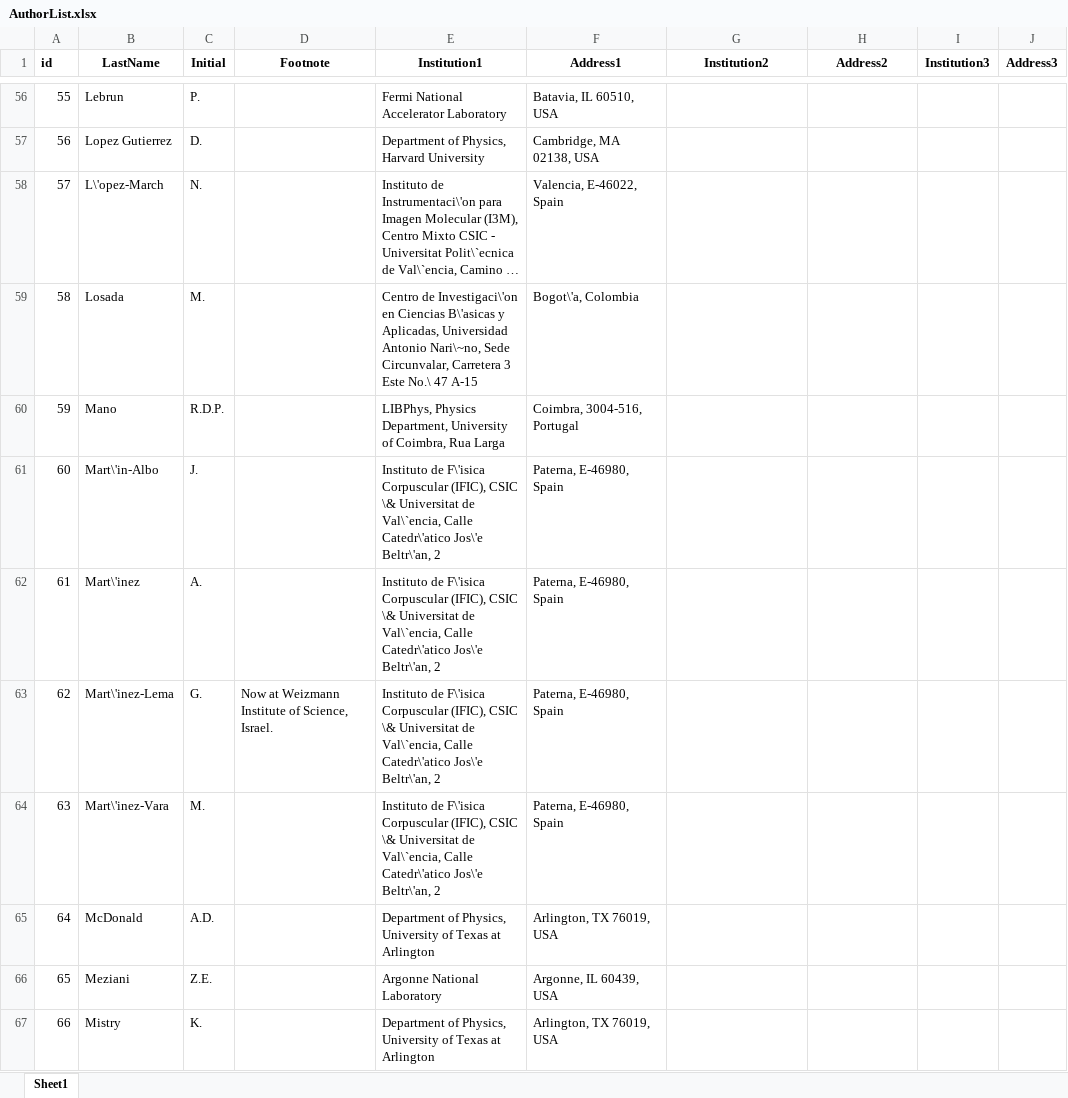
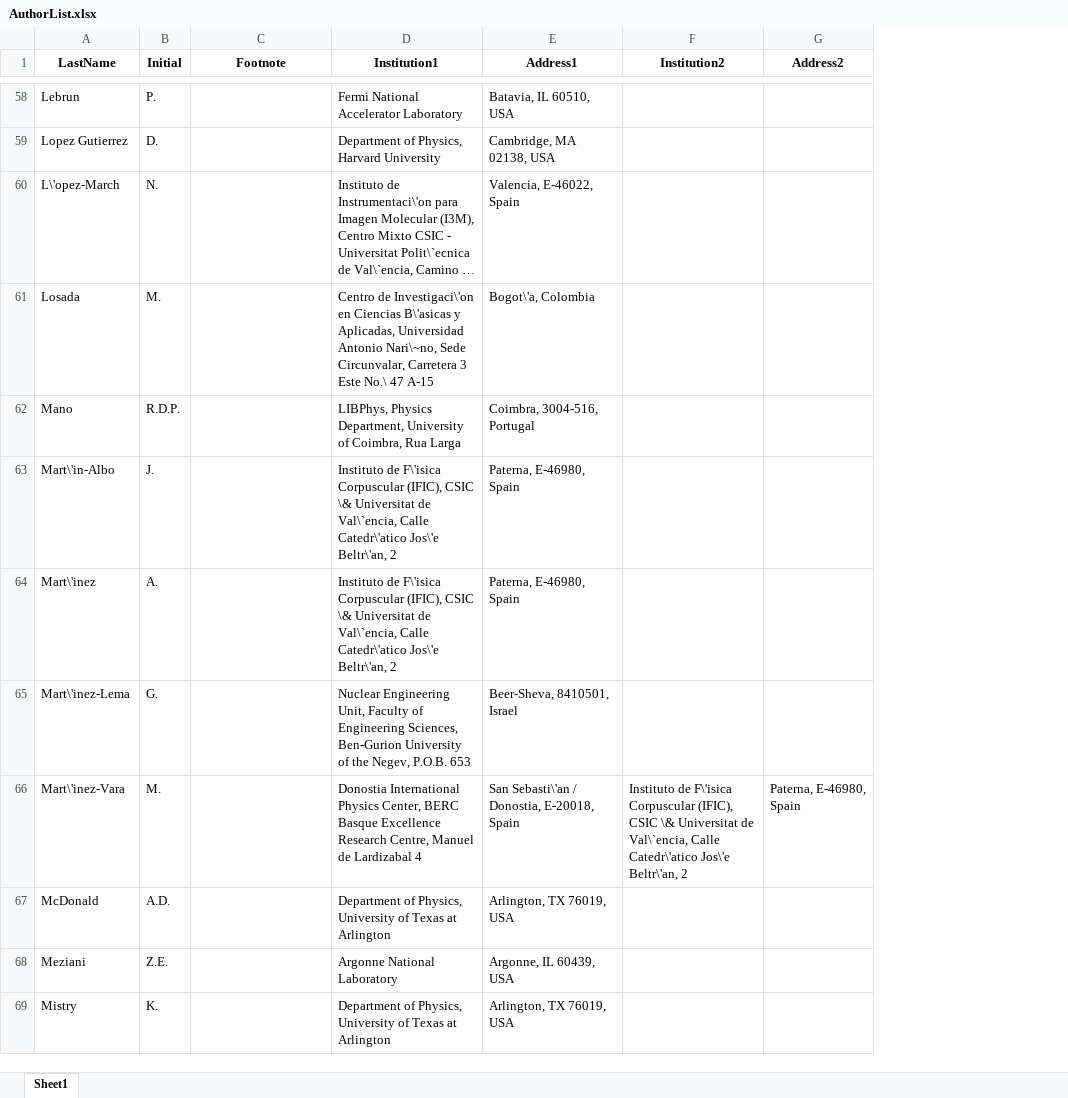
Before and after one commit to next-exp/NEXTAuthorList, an Excel workbook: AuthorList.xlsx, sheet Sheet1, drawn as a sheet; only a part is shown, gaps mark what is left out; long unchanged cells end in …; values as stored, in another font and other column widths than the file's, no borders; removed rows and columns are numbered as before the commit, all else as after; the diff covers the shown part only; the diff names each change by its address in the sheet, - before the commit and + after, or states it on an @@ line.

```diff
--- a/AuthorList.xlsx (sheet Sheet1)
+++ b/AuthorList.xlsx (sheet Sheet1)
-column A (id), rows 56-67: 55 | 56 | 57 | 58 | 59 | 60 | 61 | 62 | 63 | 64 | 65 | 66
-column I (Institution3), empty
-column J (Address3), empty
-C65 (Footnote): Now at Weizmann Institute of Science, Israel.
+C65 (Footnote): (empty)
-D65 (Institution1): Instituto de F\'isica Corpuscular (IFIC), CSIC \& Universitat de Val\`encia, Calle Catedr\'atico Jos\'e Beltr\'an, 2
+D65 (Institution1): Nuclear Engineering Unit, Faculty of Engineering Sciences, Ben-Gurion University of the Negev, P.O.B. 653
-E65 (Address1): Paterna, E-46980, Spain
+E65 (Address1): Beer-Sheva, 8410501, Israel
-D66 (Institution1): Instituto de F\'isica Corpuscular (IFIC), CSIC \& Universitat de Val\`encia, Calle Catedr\'atico Jos\'e Beltr\'an, 2
+D66 (Institution1): Donostia International Physics Center, BERC Basque Excellence Research Centre, Manuel de Lardizabal 4
-E66 (Address1): Paterna, E-46980, Spain
+E66 (Address1): San Sebasti\'an / Donostia, E-20018, Spain
-F66 (Institution2): (empty)
+F66 (Institution2): Instituto de F\'isica Corpuscular (IFIC), CSIC \& Universitat de Val\`encia, Calle Catedr\'atico Jos\'e Beltr\'an, 2
-G66 (Address2): (empty)
+G66 (Address2): Paterna, E-46980, Spain
```
Also changed, not shown: 5 added rows, 2 removed rows and 45 edited cells elsewhere in this sheet, 5 other files.
